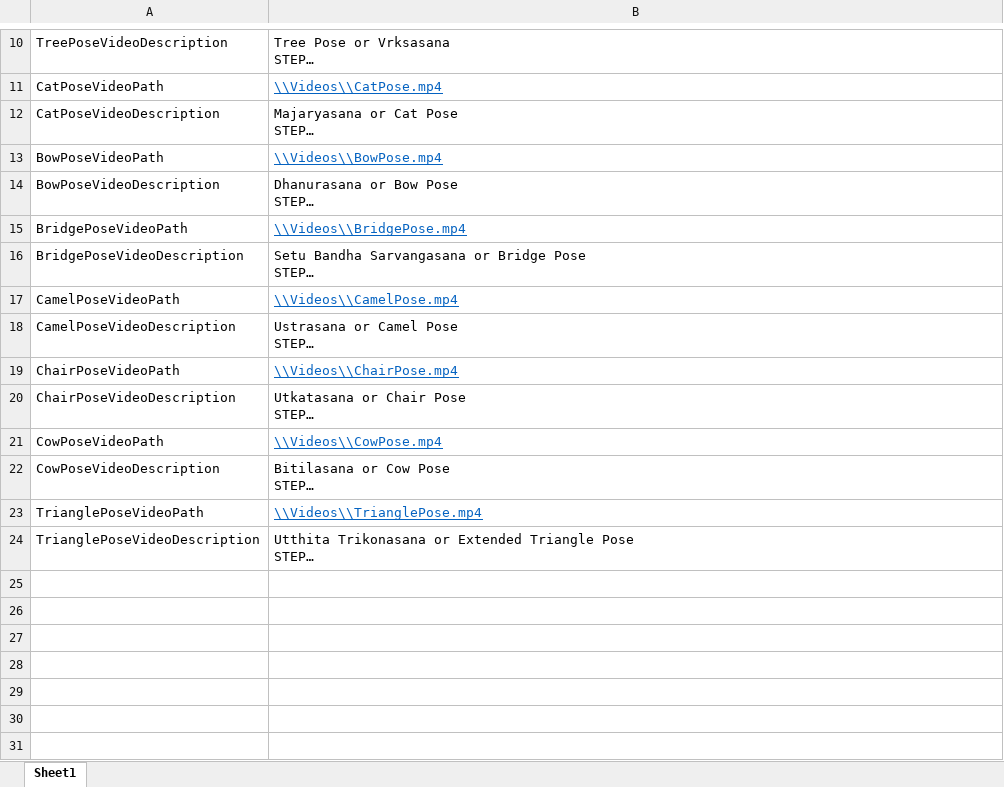
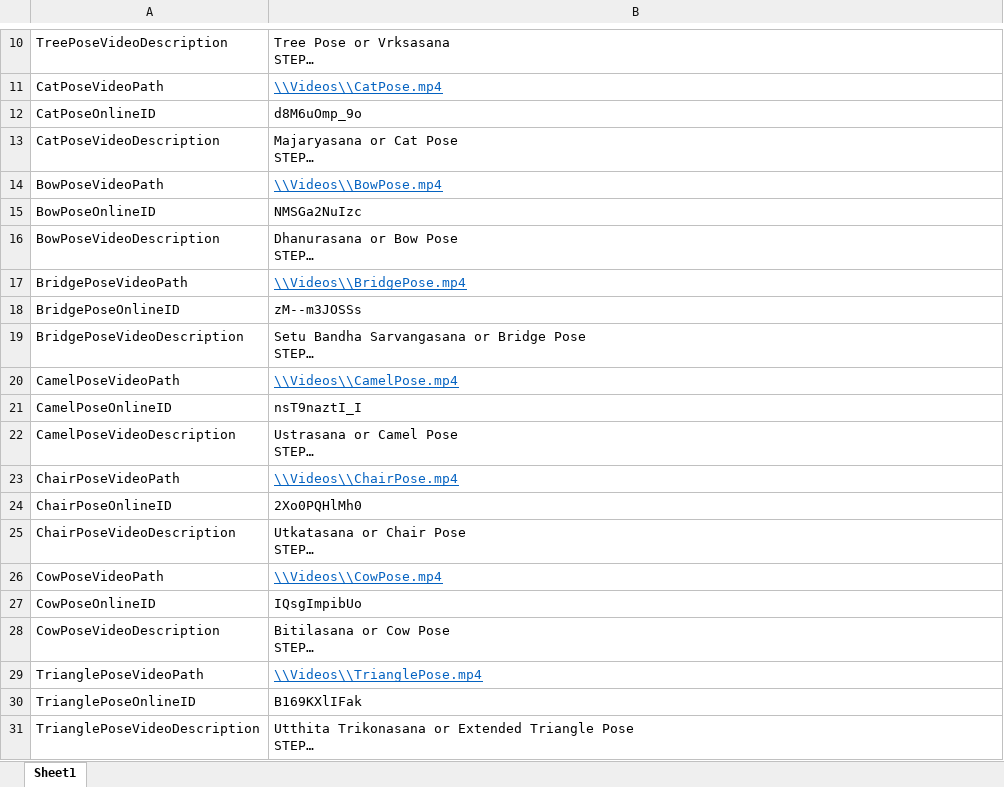
Before and after one commit to MxWang6/IET_GroupProject_YogaApp, an Excel workbook: YogaApp/YogaApp/Files/PoseData.xlsx, sheet Sheet1, drawn as a sheet; only a part is shown, gaps mark what is left out; long unchanged cells end in …; values as stored, in another font and other column widths than the file's, no borders; the diff names each change by its address in the sheet, - before the commit and + after, or states it on an @@ line.

Commit message:
Fill the excel of Youtube ID for each video.

```diff
--- a/YogaApp/YogaApp/Files/PoseData.xlsx (sheet Sheet1)
+++ b/YogaApp/YogaApp/Files/PoseData.xlsx (sheet Sheet1)
+row 12: CatPoseOnlineID | d8M6uOmp_9o
+row 15: BowPoseOnlineID | NMSGa2NuIzc
+row 18: BridgePoseOnlineID | zM--m3JOSSs
+row 21: CamelPoseOnlineID | nsT9naztI_I
+row 24: ChairPoseOnlineID | 2Xo0PQHlMh0
+row 27: CowPoseOnlineID | IQsgImpibUo
+row 30: TrianglePoseOnlineID | B169KXlIFak
```
